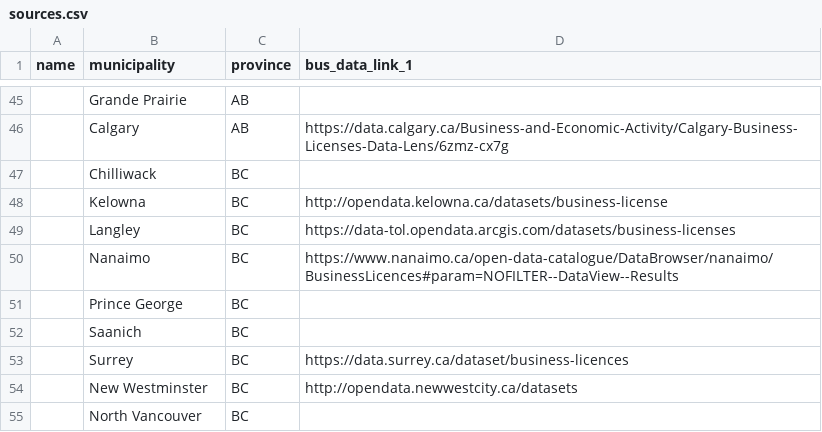
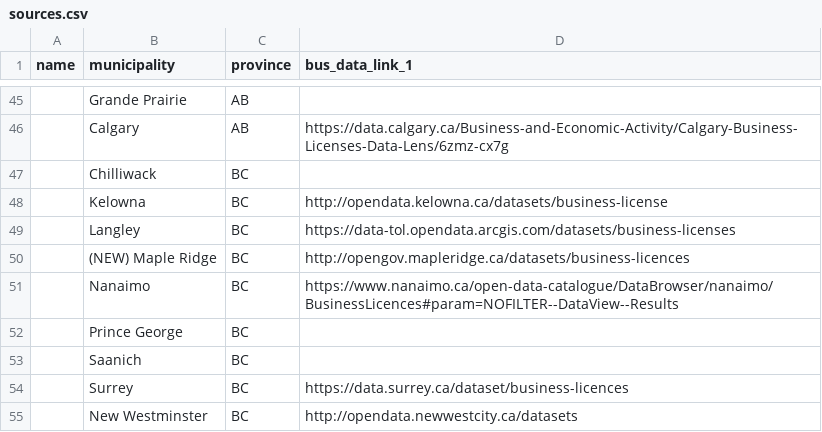
Before and after one commit to CSBP-CPSE/OpenTabulate, a CSV file: sources.csv, drawn as a sheet; only a part is shown, gaps mark what is left out; the shorter side is filled out with more unchanged rows; the diff names each change by its address in the sheet, - before the commit and + after, or states it on an @@ line.

Commit message:
Update sources.csv

```diff
--- a/sources.csv
+++ b/sources.csv
+row 50:  | (NEW) Maple Ridge | BC | http://opengov.mapleridge.ca/datasets/business-licences
```
